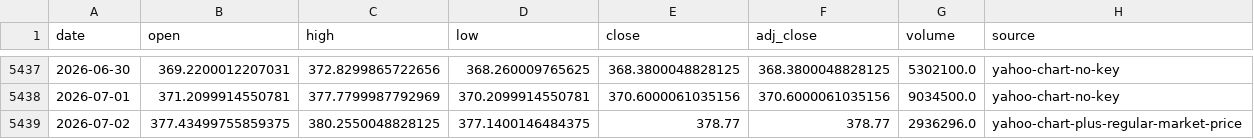
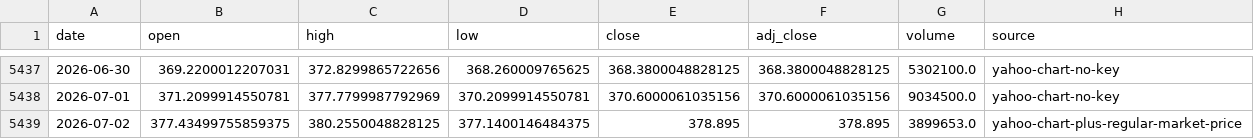
Before and after one commit to leescottd-crypto/Multi-Asset-Cycle-Dashboard, a CSV file: data/raw/gold.csv, drawn as a sheet; only a part is shown, gaps mark what is left out.

```diff
--- a/data/raw/gold.csv
+++ b/data/raw/gold.csv
@@ -5438,2 +5438,2 @@ date,open,high,low,close,adj_close,volume,source
 2026-07-01,371.2099914550781,377.7799987792969,370.2099914550781,370.6000061035156,370.6000061035156,9034500.0,yahoo-chart-no-key
-2026-07-02,377.43499755859375,380.2550048828125,377.1400146484375,378.77,378.77,2936296.0,yahoo-chart-plus-regular-market-price
+2026-07-02,377.43499755859375,380.2550048828125,377.1400146484375,378.895,378.895,3899653.0,yahoo-chart-plus-regular-market-price
```
Also changed, not shown: data/raw/btc.csv, data/raw/btc_usd_daily.csv, 18 other files.
